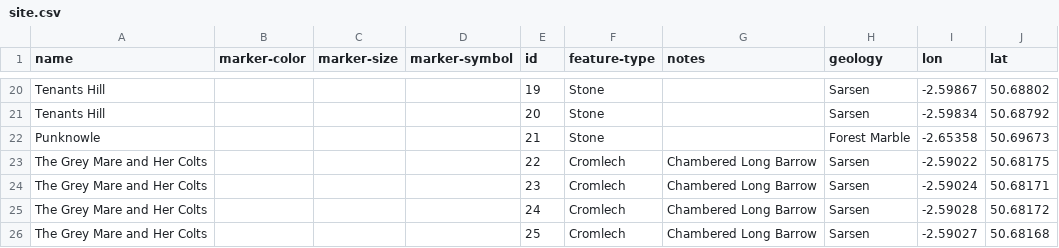
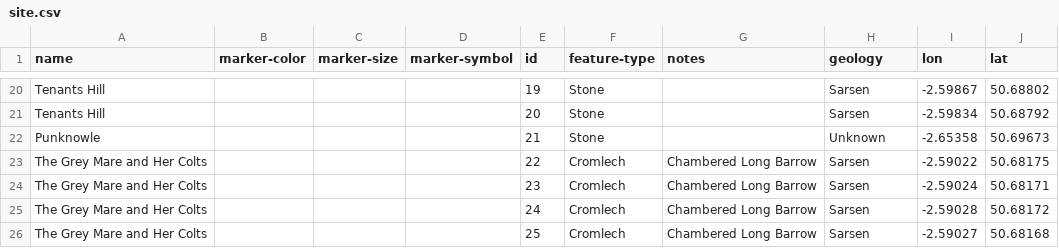
Before and after one commit to geoffrowland/dorset-stones, a CSV file: site.csv, drawn as a sheet; only a part is shown, gaps mark what is left out.

Commit message:
Update site.csv

```diff
--- a/site.csv
+++ b/site.csv
@@ -21,3 +21,3 @@ Tenants Hill,,,,19,Stone,,Sarsen,-2.59867,50.68802
 Tenants Hill,,,,20,Stone,,Sarsen,-2.59834,50.68792
-Punknowle,,,,21,Stone,,Forest Marble,-2.65358,50.69673
+Punknowle,,,,21,Stone,,Unknown,-2.65358,50.69673
 The Grey Mare and Her Colts,,,,22,Cromlech,Chambered Long Barrow,Sarsen,-2.59022,50.68175
```
